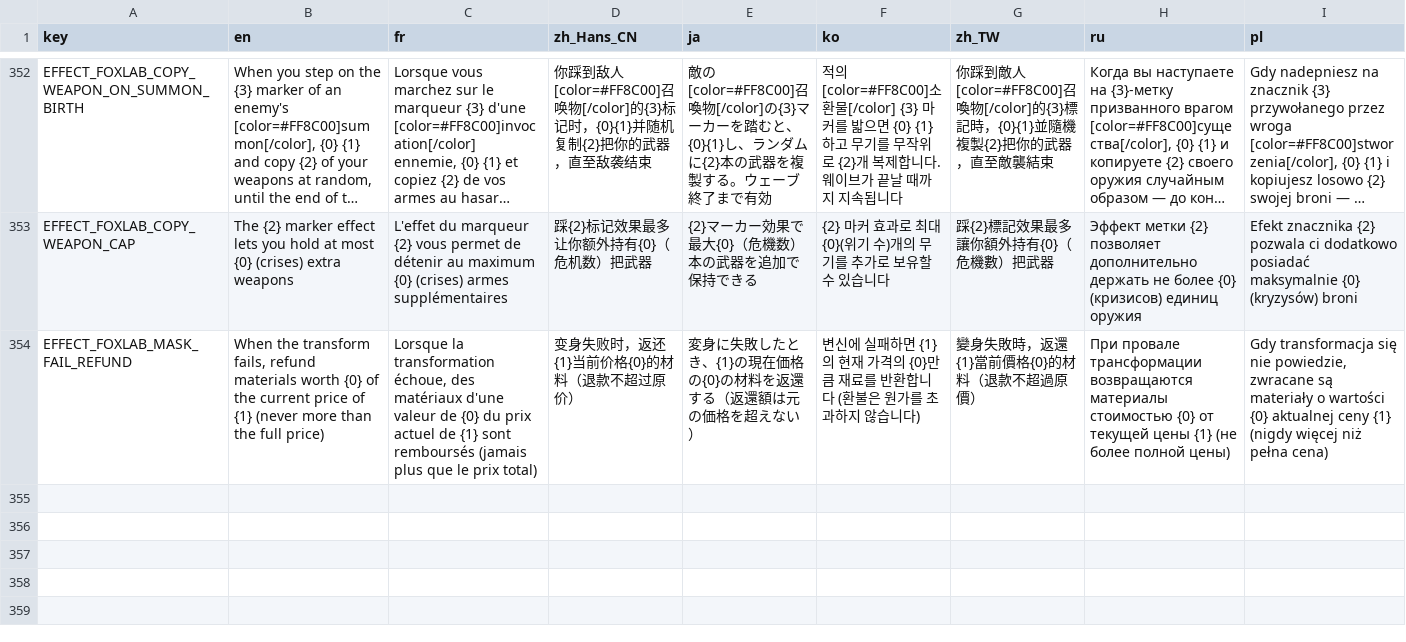
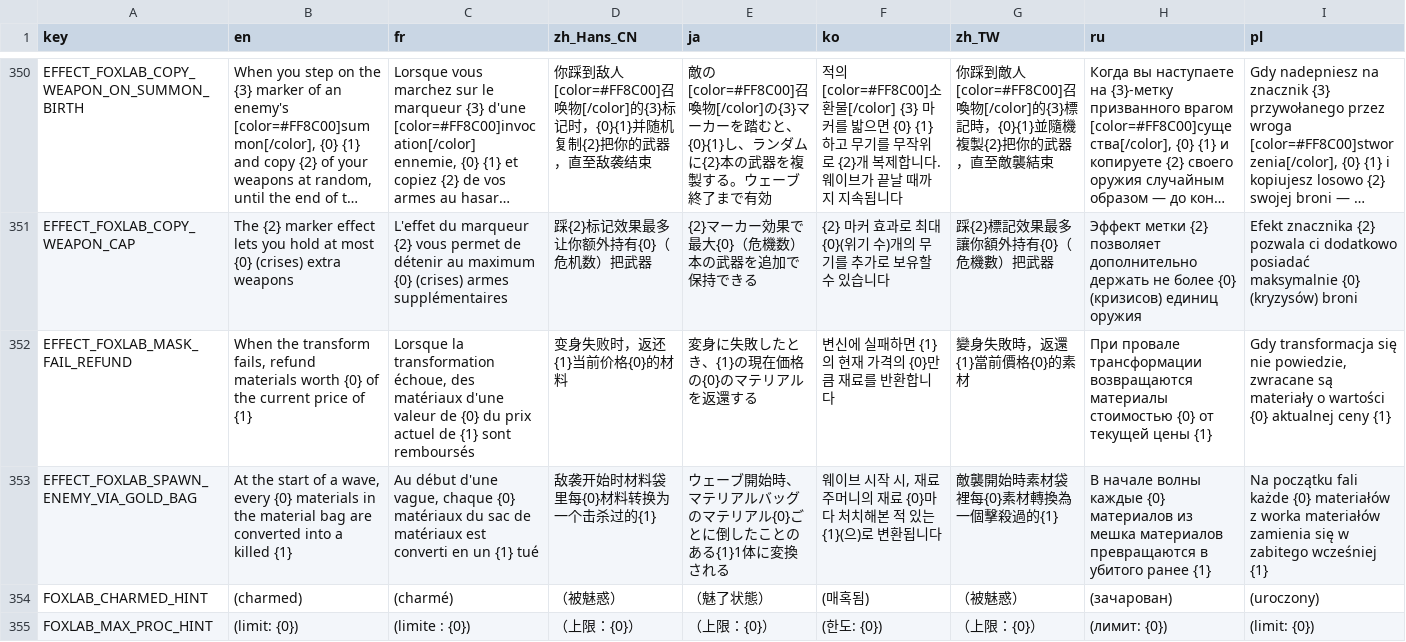
Before and after one commit to Qingyunruooyu/JonathanFox-Foxlab, a CSV file: translations/foxlab_translation.csv, drawn as a sheet; only a part is shown, gaps mark what is left out; long unchanged cells end in …; addresses are those after the commit; rows hold the shown columns only; the diff covers the shown part only; the diff names each change by its address in the sheet, - before the commit and + after, or states it on an @@ line.

```diff
--- a/translations/foxlab_translation.csv
+++ b/translations/foxlab_translation.csv
-B352 (en): …of {1} (never more than the full price)
+B352 (en): …of {1}
-C352 (fr): …sont remboursés (jamais plus que le prix total)
+C352 (fr): …sont remboursés
-D352 (zh_Hans_CN): 变身失败时，返还{1}当前价格{0}的材料（退款不超过原价）
+D352 (zh_Hans_CN): 变身失败时，返还{1}当前价格{0}的材料
-E352 (ja): 変身に失敗したとき、{1}の現在価格の{0}の材料を返還する（返還額は元の価格を超えない）
+E352 (ja): 変身に失敗したとき、{1}の現在価格の{0}のマテリアルを返還する
-F352 (ko): …환합니다 (환불은 원가를 초과하지 않습니다)
+F352 (ko): …환합니다
-G352 (zh_TW): 變身失敗時，返還{1}當前價格{0}的材料（退款不超過原價）
+G352 (zh_TW): 變身失敗時，返還{1}當前價格{0}的素材
-H352 (ru): …цены {1} (не более полной цены)
+H352 (ru): …цены {1}
-I352 (pl): …ceny {1} (nigdy więcej niż pełna cena)
+I352 (pl): …ceny {1}
+row 353: EFFECT_FOXLAB_SPAWN_ENEMY_VIA_GOLD_BAG | At the start of a wave, every {0} materials in the material bag are converted into a killed {1} | Au début d'une vague, chaque {0} matériaux du sac de matériaux est converti en un {1} tué | 敌袭开始时材料袋里每{0}材料转换为一个击杀过的{1} | ウェーブ開始時、マテリアルバッグのマテリアル{0}ごとに倒したことのある{1}1体に変換される | 웨이브 시작 시, 재료 주머니의 재료 {0}마다 처치해본 적 있는 {1}(으)로 변환됩니다 | 敵襲開始時素材袋裡每{0}素材轉換為一個擊殺過的{1} | В начале волны каждые {0} материалов из мешка материалов превращаются в убитого ранее {1} | Na początku fali każde {0} materiałów z worka materiałów zamienia się w zabitego wcześniej {1}
+row 354: FOXLAB_CHARMED_HINT | (charmed) | (charmé) | （被魅惑） | （魅了状態） | (매혹됨) | （被魅惑） | (зачарован) | (uroczony)
+row 355: FOXLAB_MAX_PROC_HINT | (limit: {0}) | (limite : {0}) | （上限：{0}） | （上限：{0}） | (한도: {0}) | （上限：{0}） | (лимит: {0}) | (limit: {0})
```
Also changed, not shown: 4 added rows, 2 removed rows and 5 edited cells elsewhere in this file, 44 other files.
